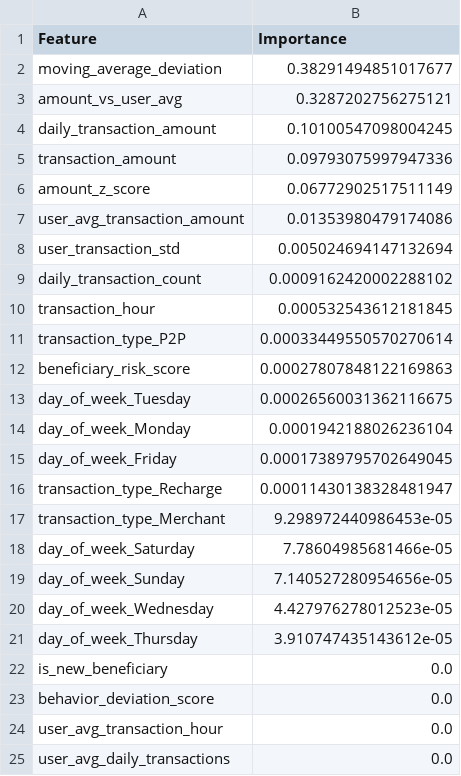
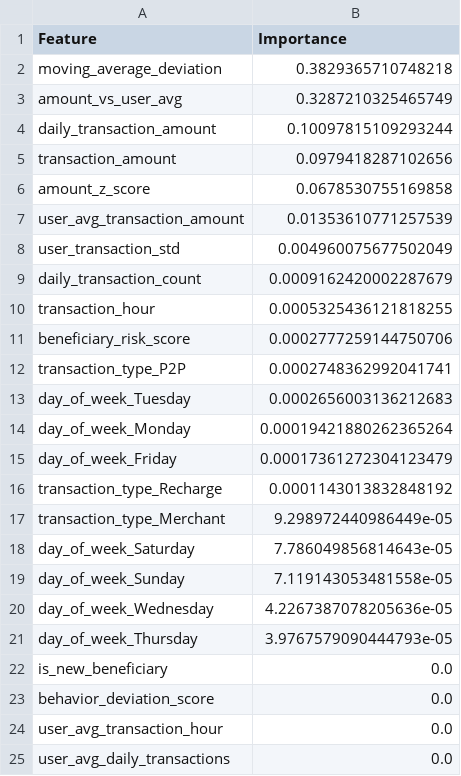
Before and after one commit to Thobilobah/FraudDetectionSystem-GTGuard-full, a CSV file: backend/reports/feature_importance.csv, drawn as a sheet; only a part is shown.

```diff
--- a/backend/reports/feature_importance.csv
+++ b/backend/reports/feature_importance.csv
@@ -1,22 +1,22 @@
 Feature,Importance
-moving_average_deviation,0.38291494851017677
-amount_vs_user_avg,0.3287202756275121
-daily_transaction_amount,0.10100547098004245
-transaction_amount,0.09793075997947336
-amount_z_score,0.06772902517511149
-user_avg_transaction_amount,0.01353980479174086
-user_transaction_std,0.005024694147132694
-daily_transaction_count,0.0009162420002288102
-transaction_hour,0.000532543612181845
-transaction_type_P2P,0.00033449550570270614
-beneficiary_risk_score,0.00027807848122169863
-day_of_week_Tuesday,0.00026560031362116675
-day_of_week_Monday,0.0001942188026236104
-day_of_week_Friday,0.00017389795702649045
-transaction_type_Recharge,0.00011430138328481947
-transaction_type_Merchant,9.298972440986453e-05
-day_of_week_Saturday,7.78604985681466e-05
-day_of_week_Sunday,7.140527280954656e-05
-day_of_week_Wednesday,4.427976278012523e-05
-day_of_week_Thursday,3.910747435143612e-05
+moving_average_deviation,0.3829365710748218
+amount_vs_user_avg,0.3287210325465749
+daily_transaction_amount,0.10097815109293244
+transaction_amount,0.0979418287102656
+amount_z_score,0.0678530755169858
+user_avg_transaction_amount,0.01353610771257539
+user_transaction_std,0.004960075677502049
+daily_transaction_count,0.0009162420002287679
+transaction_hour,0.0005325436121818255
+beneficiary_risk_score,0.0002777259144750706
+transaction_type_P2P,0.0002748362992041741
+day_of_week_Tuesday,0.0002656003136212683
+day_of_week_Monday,0.00019421880262365264
+day_of_week_Friday,0.00017361272304123479
+transaction_type_Recharge,0.0001143013832848192
+transaction_type_Merchant,9.298972440986449e-05
+day_of_week_Saturday,7.786049856814643e-05
+day_of_week_Sunday,7.119143053481558e-05
+day_of_week_Wednesday,4.2267387078205636e-05
+day_of_week_Thursday,3.9767579090444793e-05
 is_new_beneficiary,0.0
```
Also changed, not shown: backend/reports/feature_importance_logistic_regression.csv, backend/reports/model_comparison.csv, 29 other files.
